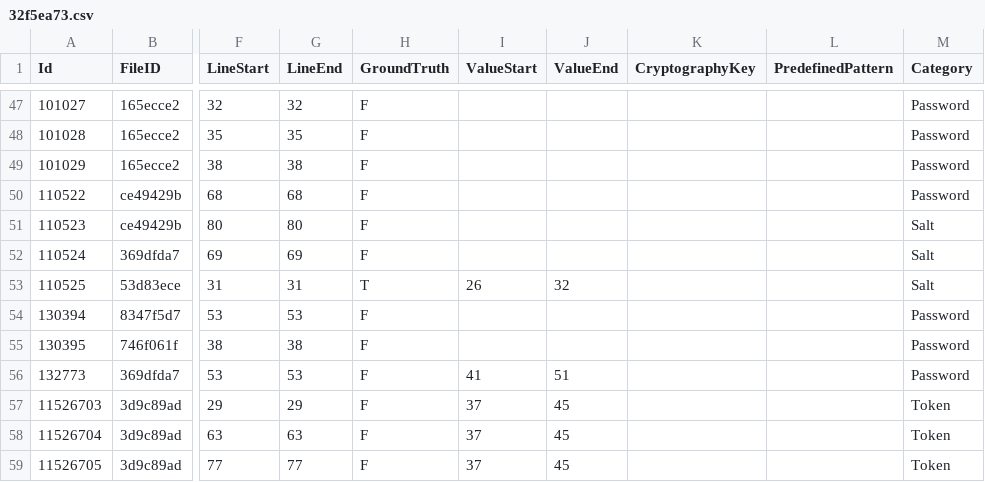
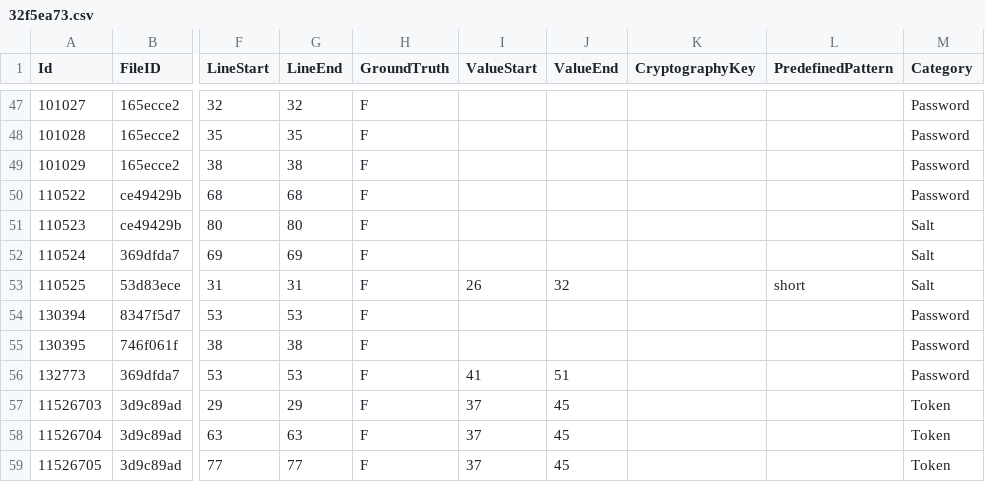
Before and after one commit to Samsung/CredData, a CSV file: meta/32f5ea73.csv, drawn as a sheet; only a part is shown, gaps mark what is left out; the diff names each change by its address in the sheet, - before the commit and + after, or states it on an @@ line.

```diff
--- a/meta/32f5ea73.csv
+++ b/meta/32f5ea73.csv
-H53 (GroundTruth): T
+H53 (GroundTruth): F
-L53 (PredefinedPattern): (empty)
+L53 (PredefinedPattern): short
```
Also changed, not shown: meta/0f133e09.csv, meta/5d8870b3.csv, 7 other files.
